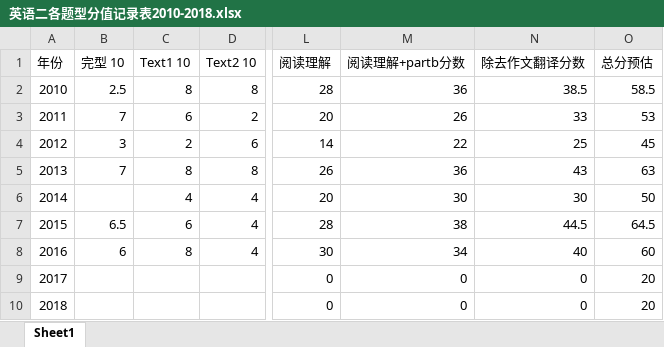
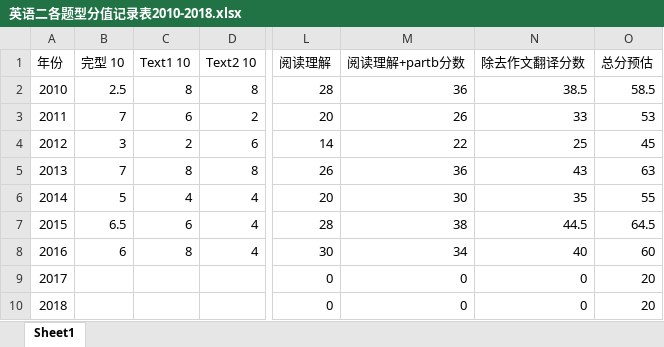
Before and after one commit to Mason-Xu/MyBlog, an Excel workbook: 考研笔记/考研题目记录/英语二各题型分值记录表2010-2018.xlsx, sheet Sheet1, drawn as a sheet; only a part is shown, gaps mark what is left out; values as stored, in another font and other column widths than the file's, no borders; the diff names each change by its address in the sheet, - before the commit and + after, or states it on an @@ line.

```diff
--- a/考研笔记/考研题目记录/英语二各题型分值记录表2010-2018.xlsx (sheet Sheet1)
+++ b/考研笔记/考研题目记录/英语二各题型分值记录表2010-2018.xlsx (sheet Sheet1)
-B6 (完型 10): (empty)
+B6 (完型 10): 5
-N6 (除去作文翻译分数): 30
+N6 (除去作文翻译分数): 35
-O6 (总分预估): 50
+O6 (总分预估): 55
```
Also changed, not shown: 12 other files.
